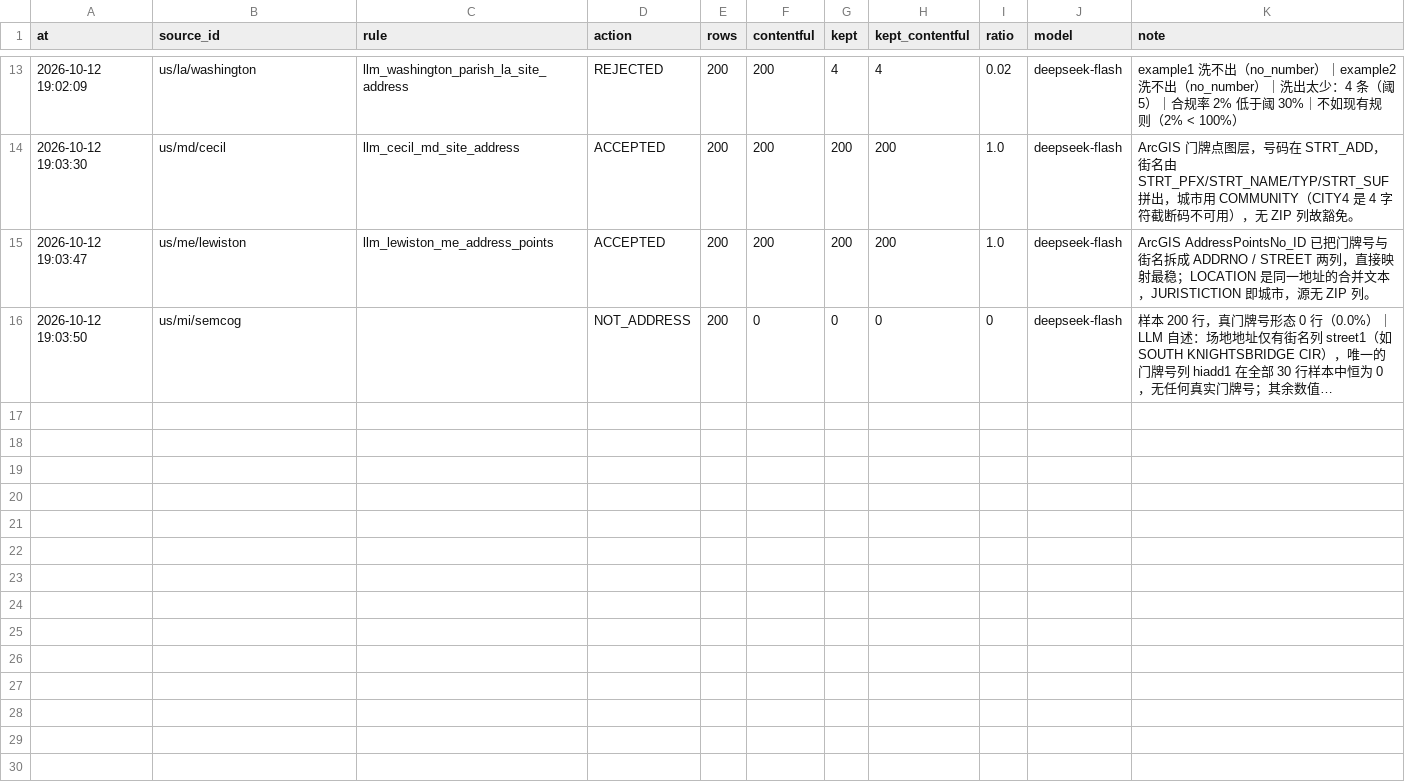
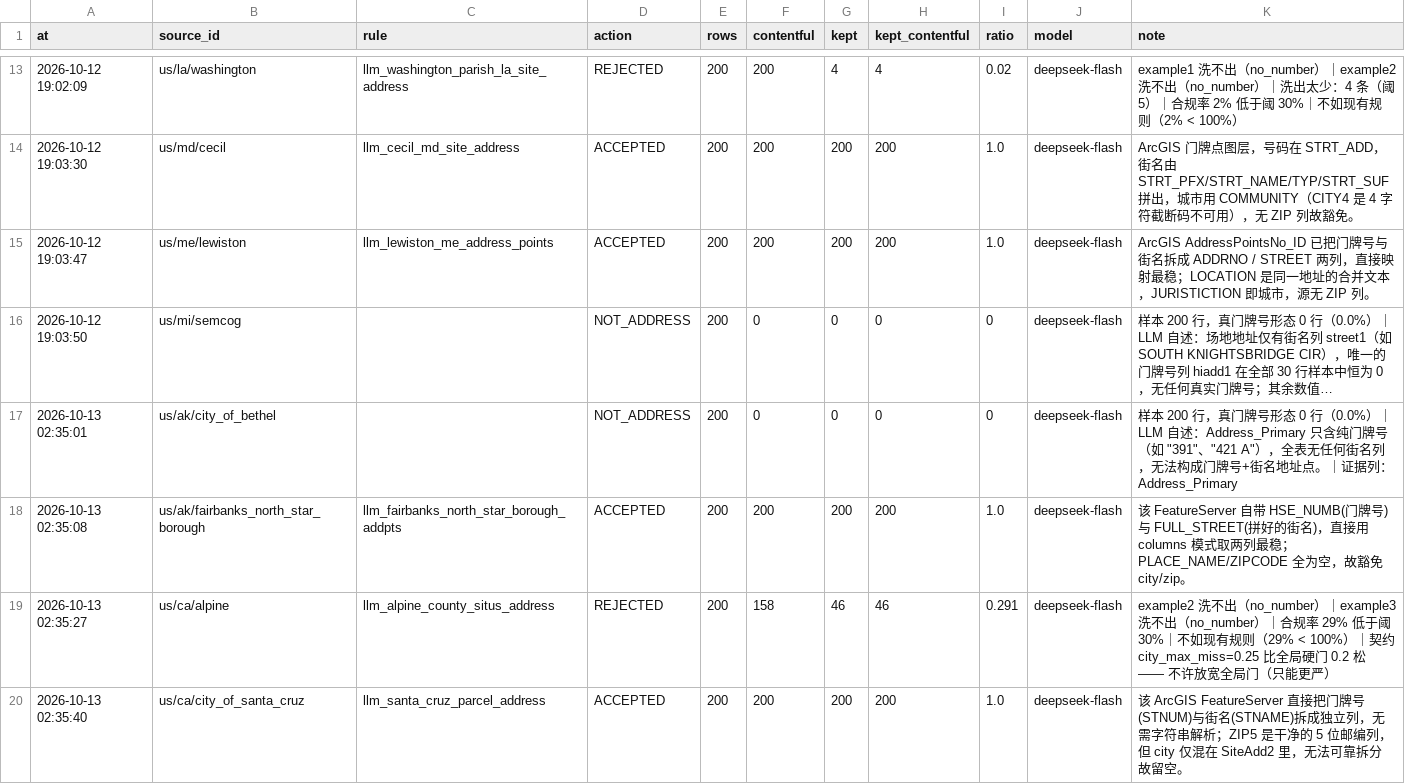
Before and after one commit to ip9988001/World-Map-Data, a CSV file: data/造规则账本.csv, drawn as a sheet; only a part is shown, gaps mark what is left out; long unchanged cells end in …; the diff covers the shown part only; the diff names each change by its address in the sheet, - before the commit and + after, or states it on an @@ line.

Commit message:
rule: AI 造规则（run 38331292953）

```diff
--- a/data/造规则账本.csv
+++ b/data/造规则账本.csv
+row 17: 2026-10-13 02:35:01 | us/ak/city_of_bethel |  | NOT_ADDRESS | 200 | 0 | 0 | 0 | 0 | deepseek-flash | 样本 200 行，真门牌号形态 0 行（0.0%）｜LLM 自述：Address_Primary 只含纯门牌号（如 "391"、"421 A"），全表无任何街名列，无法构成门牌号+街名地址点。｜证据列：Address_Primary
+row 18: 2026-10-13 02:35:08 | us/ak/fairbanks_north_star_borough | llm_fairbanks_north_star_borough_addpts | ACCEPTED | 200 | 200 | 200 | 200 | 1.0 | deepseek-flash | 该 FeatureServer 自带 HSE_NUMB(门牌号) 与 FULL_STREET(拼好的街名)，直接用 columns 模式取两列最稳；PLACE_NAME/ZIPCODE 全为空，故豁免 city/zip。
+row 19: 2026-10-13 02:35:27 | us/ca/alpine | llm_alpine_county_situs_address | REJECTED | 200 | 158 | 46 | 46 | 0.291 | deepseek-flash | example2 洗不出（no_number）｜example3 洗不出（no_number）｜合规率 29% 低于阈 30%｜不如现有规则（29% < 100%）｜契约 city_max_miss=0.25 比全局硬门 0.2 松 —— 不许放宽全局门（只能更严）
+row 20: 2026-10-13 02:35:40 | us/ca/city_of_santa_cruz | llm_santa_cruz_parcel_address | ACCEPTED | 200 | 200 | 200 | 200 | 1.0 | deepseek-flash | 该 ArcGIS FeatureServer 直接把门牌号(STNUM)与街名(STNAME)拆成独立列，无需字符串解析；ZIP5 是干净的 5 位邮编列，但 city 仅混在 SiteAdd2 里，无法可靠拆分故留空。
```
Also changed, not shown: 4 added rows elsewhere in this file, data/契约豁免待复核.csv, data/源质量契约.csv, 7 other files.
